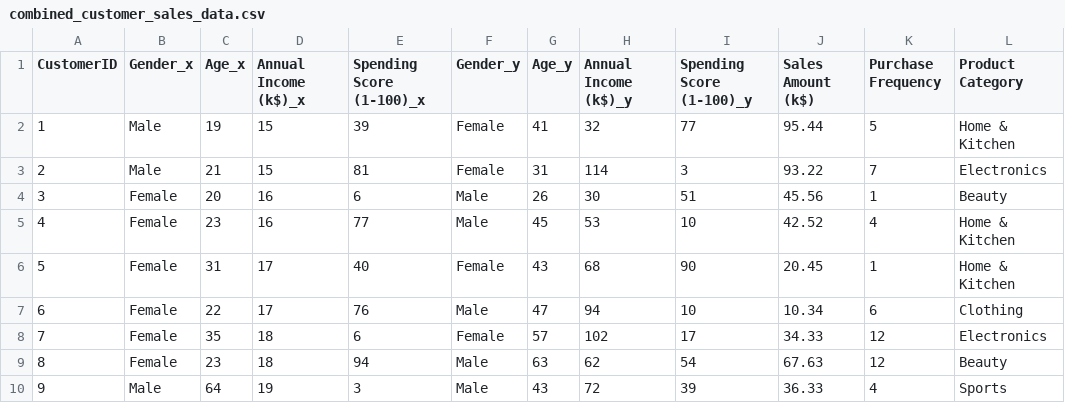
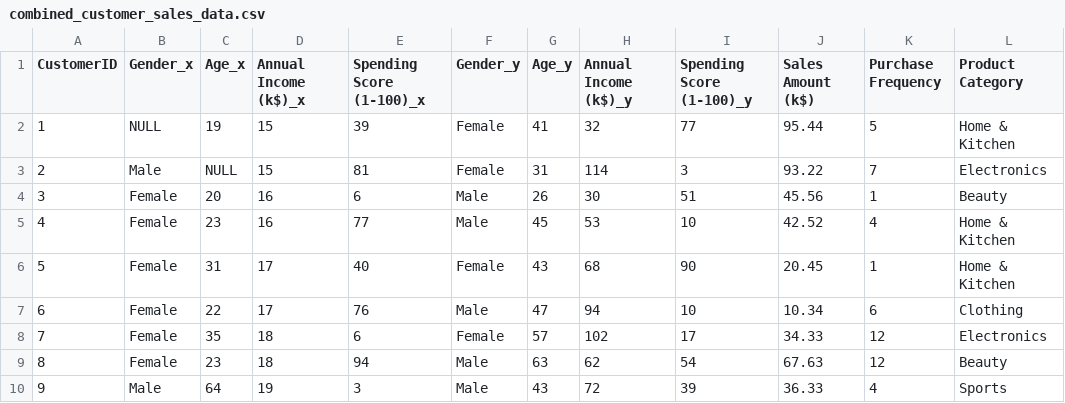
Before and after one commit to sinthiagupta/CustomerInsightPredictor, a CSV file: data/combined_customer_sales_data.csv, drawn as a sheet; only a part is shown; the diff names each change by its address in the sheet, - before the commit and + after, or states it on an @@ line.

Commit message:
add

```diff
--- a/data/combined_customer_sales_data.csv
+++ b/data/combined_customer_sales_data.csv
-B2 (Gender_x): Male
+B2 (Gender_x): NULL
-C3 (Age_x): 21
+C3 (Age_x): NULL
```
